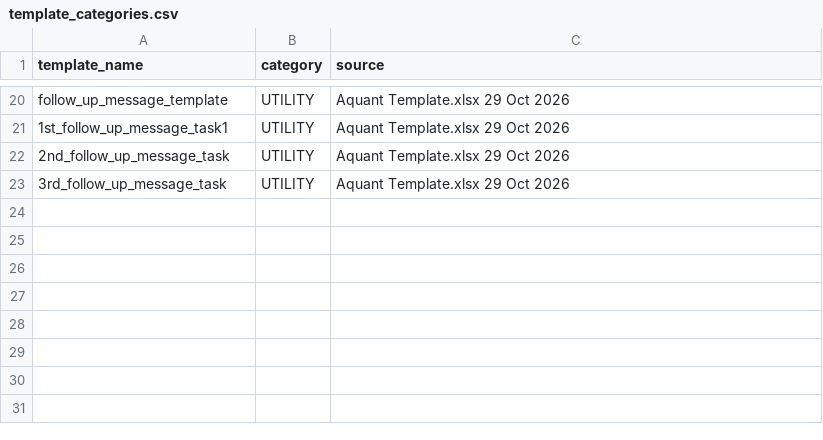
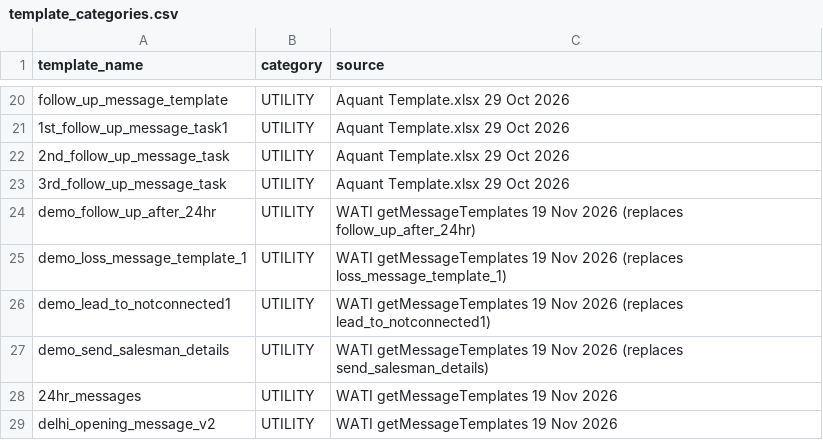
Before and after one commit to Yash04Mehta/dashboard, a CSV file: config/template_categories.csv, drawn as a sheet; only a part is shown, gaps mark what is left out.

```diff
--- a/config/template_categories.csv
+++ b/config/template_categories.csv
@@ -23 +23,7 @@ follow_up_message_template,UTILITY,Aquant Template.xlsx 29 Oct 2026
 3rd_follow_up_message_task,UTILITY,Aquant Template.xlsx 29 Oct 2026
+demo_follow_up_after_24hr,UTILITY,WATI getMessageTemplates 19 Nov 2026 (replaces follow_up_after_24hr)
+demo_loss_message_template_1,UTILITY,WATI getMessageTemplates 19 Nov 2026 (replaces loss_message_template_1)
+demo_lead_to_notconnected1,UTILITY,WATI getMessageTemplates 19 Nov 2026 (replaces lead_to_notconnected1)
+demo_send_salesman_details,UTILITY,WATI getMessageTemplates 19 Nov 2026 (replaces send_salesman_details)
+24hr_messages,UTILITY,WATI getMessageTemplates 19 Nov 2026
+delhi_opening_message_v2,UTILITY,WATI getMessageTemplates 19 Nov 2026
```
Also changed, not shown: 11 other files.
